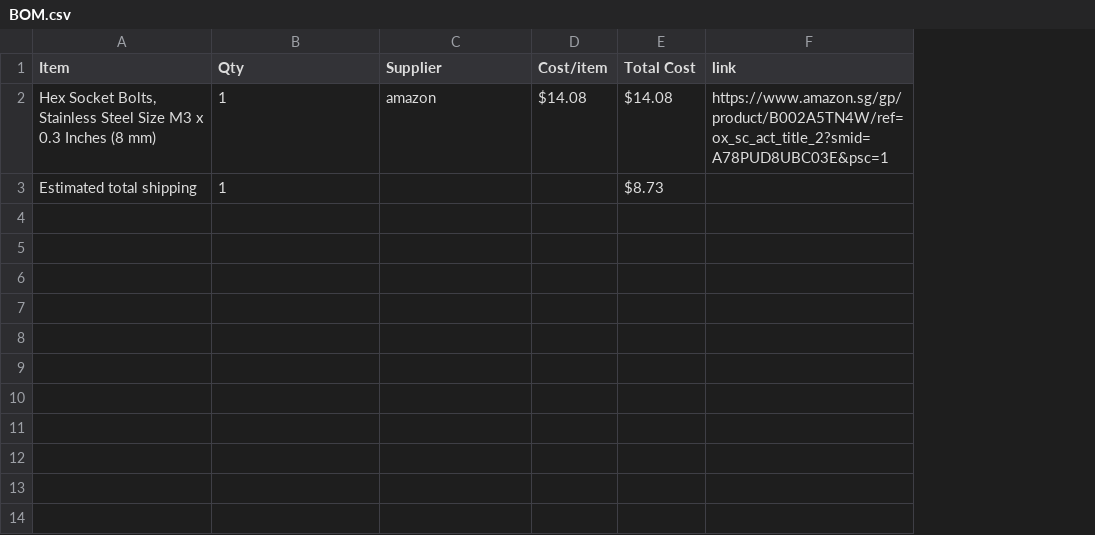
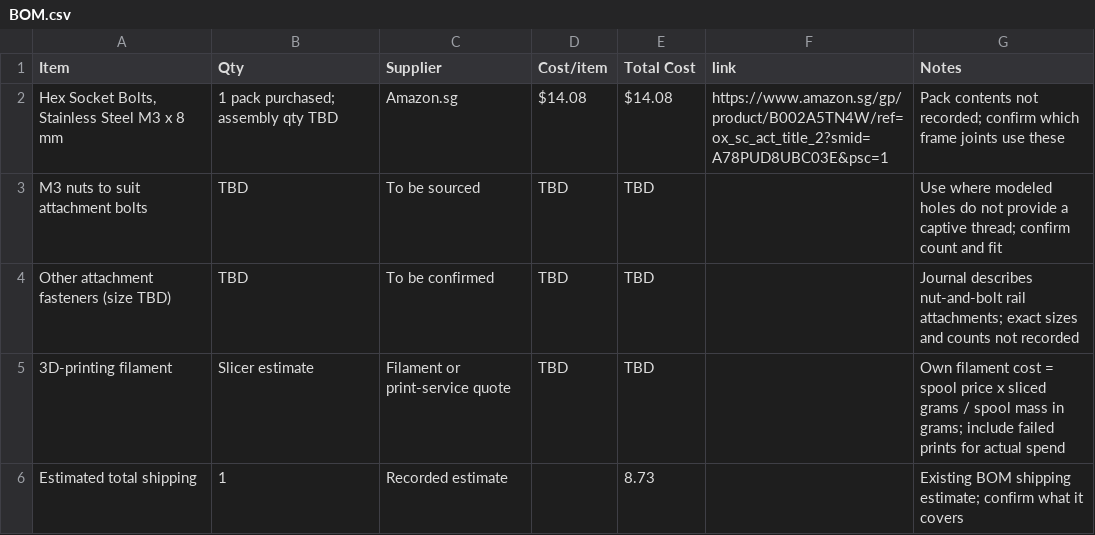
Before and after one commit to NZX37/savemythinkpad, a CSV file: BOM.csv, drawn as a sheet; addresses are those after the commit; the diff names each change by its address in the sheet, - before the commit and + after, or states it on an @@ line.

```diff
--- a/BOM.csv
+++ b/BOM.csv
+column G (Notes), row 2: Pack contents not recorded; confirm which frame joints use these; row 6: Existing BOM shipping estimate; confirm what it covers
-A2 (Item): …Stainless Steel Size M3 x 0.3 Inches (8 mm)
+A2 (Item): …Stainless Steel M3 x 8 mm
-B2 (Qty): 1
+B2 (Qty): 1 pack purchased; assembly qty TBD
-C2 (Supplier): amazon
+C2 (Supplier): Amazon.sg
+row 3: M3 nuts to suit attachment bolts | TBD | To be sourced | TBD | TBD |  | Use where modeled holes do not provide a captive thread; confirm count and fit
+row 4: Other attachment fasteners (size TBD) | TBD | To be confirmed | TBD | TBD |  | Journal describes nut-and-bolt rail attachments; exact sizes and counts not recorded
+row 5: 3D-printing filament | Slicer estimate | Filament or print-service quote | TBD | TBD |  | Own filament cost = spool price x sliced grams / spool mass in grams; include failed prints for actual spend
-C6 (Supplier): (empty)
+C6 (Supplier): Recorded estimate
-E6 (Total Cost): $8.73
+E6 (Total Cost): 8.73
```
Also changed, not shown: 1 other file.
